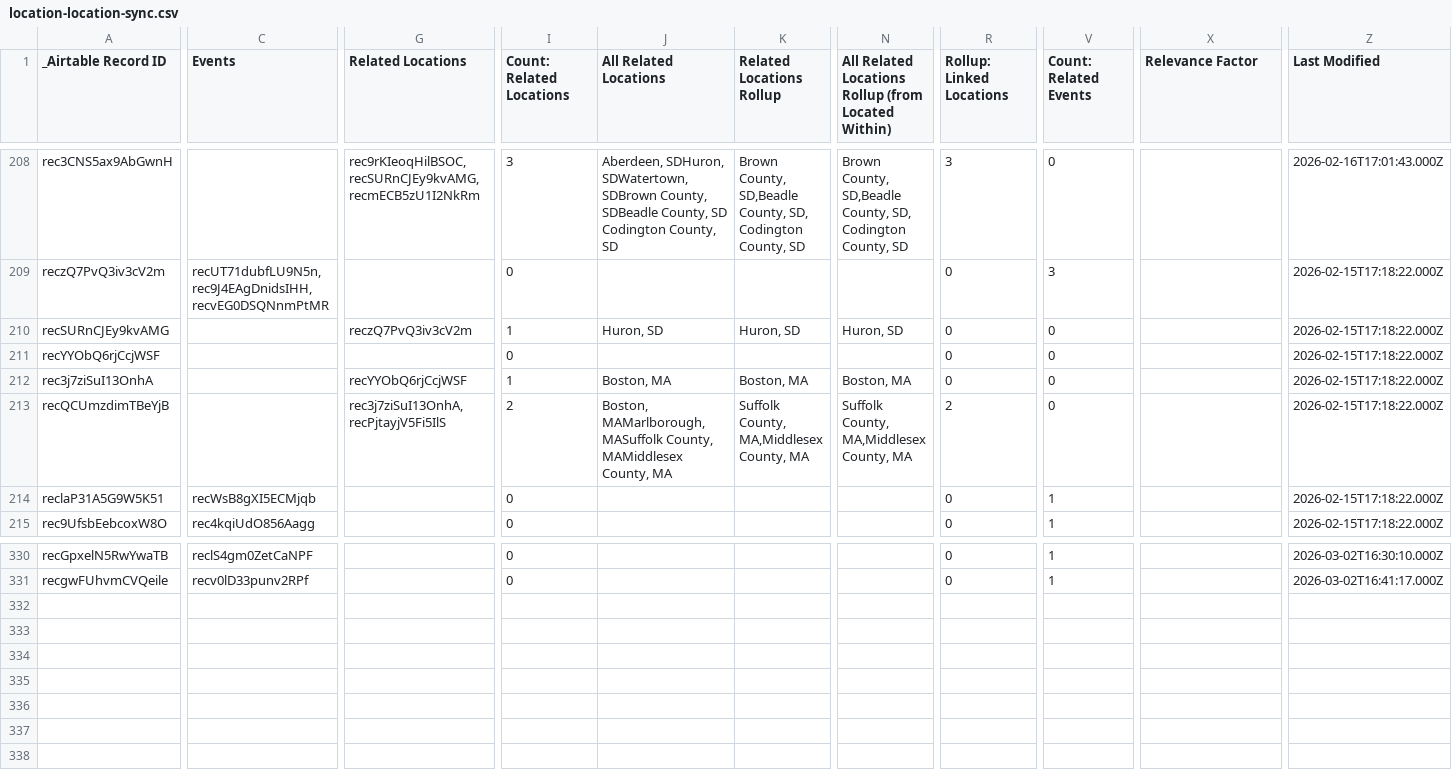
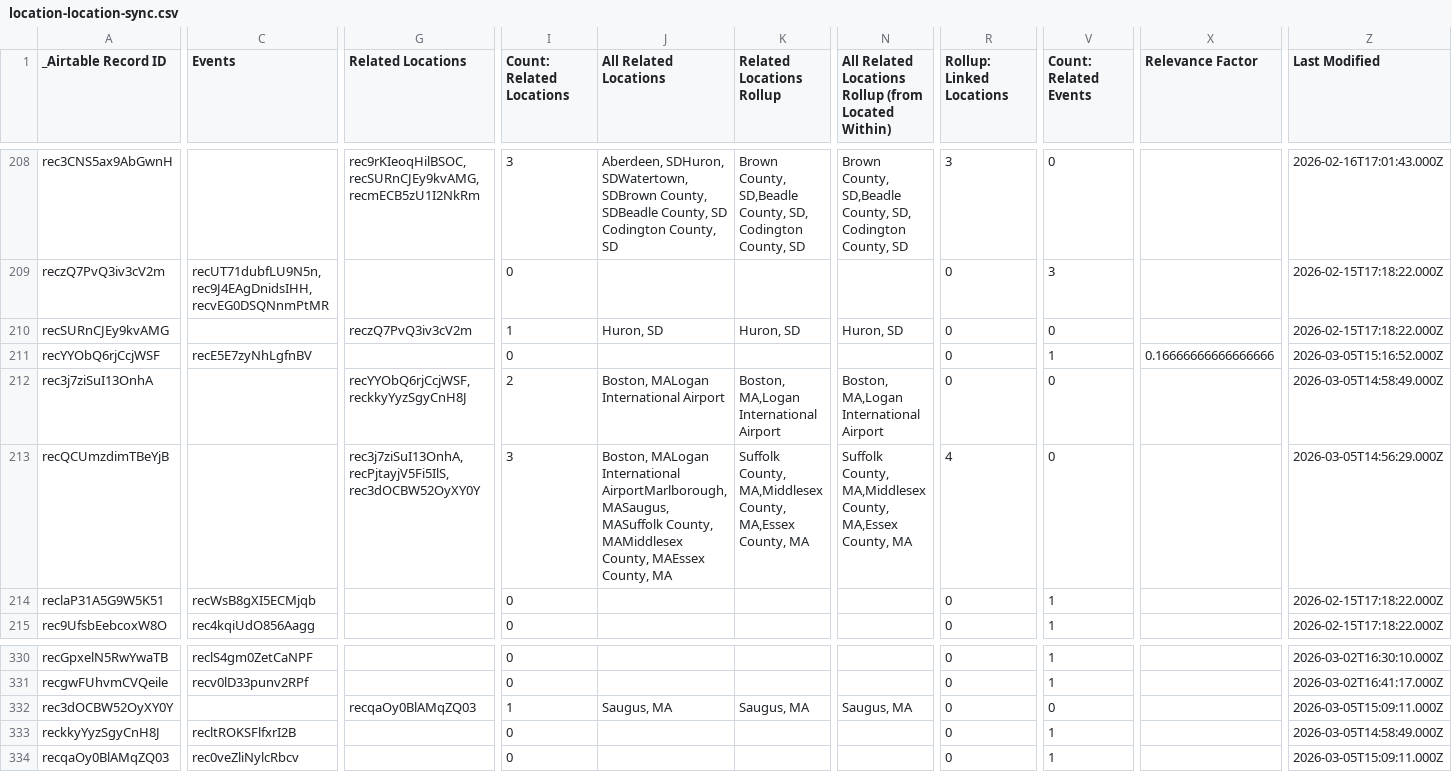
Before and after one commit to bemistape/ztimeline, a CSV file: data/location-location-sync.csv, drawn as a sheet; only a part is shown, gaps mark what is left out; rows hold the shown columns only; the diff names each change by its address in the sheet, - before the commit and + after, or states it on an @@ line.

```diff
--- a/data/location-location-sync.csv
+++ b/data/location-location-sync.csv
-C211 (Events): (empty)
+C211 (Events): recE5E7zyNhLgfnBV
-V211 (Count: Related Events): 0
+V211 (Count: Related Events): 1
-X211 (Relevance Factor): (empty)
+X211 (Relevance Factor): 0.16666666666666666
-Z211 (Last Modified): 2026-02-15T17:18:22.000Z
+Z211 (Last Modified): 2026-03-05T15:16:52.000Z
-G212 (Related Locations): recYYObQ6rjCcjWSF
+G212 (Related Locations): recYYObQ6rjCcjWSF,reckkyYyzSgyCnH8J
-I212 (Count: Related Locations): 1
+I212 (Count: Related Locations): 2
-J212 (All Related Locations): Boston, MA
+J212 (All Related Locations): Boston, MALogan International Airport
-K212 (Related Locations Rollup): Boston, MA
+K212 (Related Locations Rollup): Boston, MA,Logan International Airport
-N212: Boston, MA
+N212: Boston, MA,Logan International Airport
-Z212 (Last Modified): 2026-02-15T17:18:22.000Z
+Z212 (Last Modified): 2026-03-05T14:58:49.000Z
-G213 (Related Locations): rec3j7ziSuI13OnhA,recPjtayjV5Fi5IlS
+G213 (Related Locations): rec3j7ziSuI13OnhA,recPjtayjV5Fi5IlS,rec3dOCBW52OyXY0Y
-I213 (Count: Related Locations): 2
+I213 (Count: Related Locations): 3
-J213 (All Related Locations): Boston, MAMarlborough, MASuffolk County, MAMiddlesex County, MA
+J213 (All Related Locations): Boston, MALogan International AirportMarlborough, MASaugus, MASuffolk County, MAMiddlesex County, MAEssex County, MA
-K213 (Related Locations Rollup): …MA,Middlesex County, MA
+K213 (Related Locations Rollup): …MA,Middlesex County, MA,Essex County, MA
-N213: …MA,Middlesex County, MA
+N213: …MA,Middlesex County, MA,Essex County, MA
-R213 (Rollup: Linked Locations): 2
+R213 (Rollup: Linked Locations): 4
-Z213 (Last Modified): 2026-02-15T17:18:22.000Z
+Z213 (Last Modified): 2026-03-05T14:56:29.000Z
+row 332: rec3dOCBW52OyXY0Y |  | recqaOy0BlAMqZQ03 | 1 | Saugus, MA | Saugus, MA | Saugus, MA | 0 | 0 |  | 2026-03-05T15:09:11.000Z
+row 333: reckkyYyzSgyCnH8J | recltROKSFlfxrI2B |  | 0 |  |  |  | 0 | 1 |  | 2026-03-05T14:58:49.000Z
+row 334: recqaOy0BlAMqZQ03 | rec0veZliNylcRbcv |  | 0 |  |  |  | 0 | 1 |  | 2026-03-05T15:09:11.000Z
```
Also changed, not shown: data/people-people-sync.csv, location-location-sync.csv, 9 other files.
